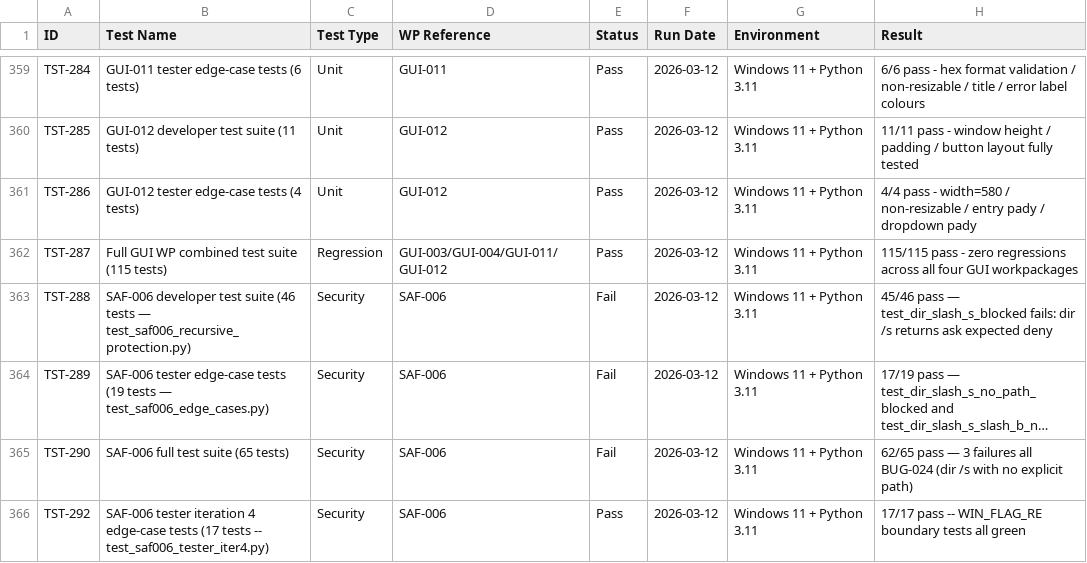
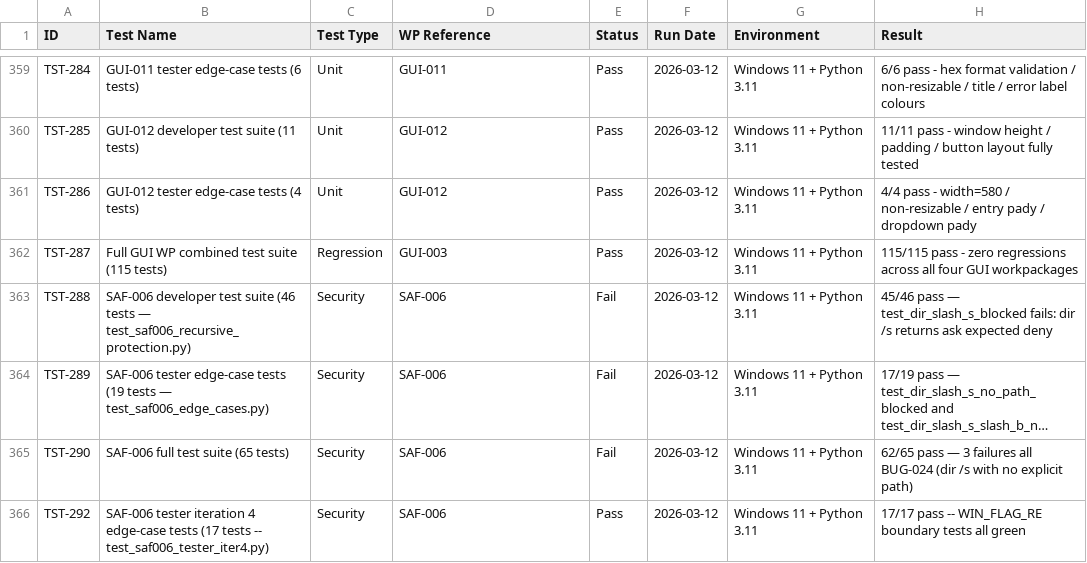
Before and after one commit to xX2Angelo8Xx/Turbulence-Solutions-Safe-Agent-Workspace, a CSV file: docs/test-results/test-results.csv, drawn as a sheet; only a part is shown, gaps mark what is left out; long unchanged cells end in …; the diff names each change by its address in the sheet, - before the commit and + after, or states it on an @@ line.

```diff
--- a/docs/test-results/test-results.csv
+++ b/docs/test-results/test-results.csv
-D362 (WP Reference): GUI-003/GUI-004/GUI-011/GUI-012
+D362 (WP Reference): GUI-003
```
Also changed, not shown: docs/user-stories/user-stories.csv, 5 other files.
